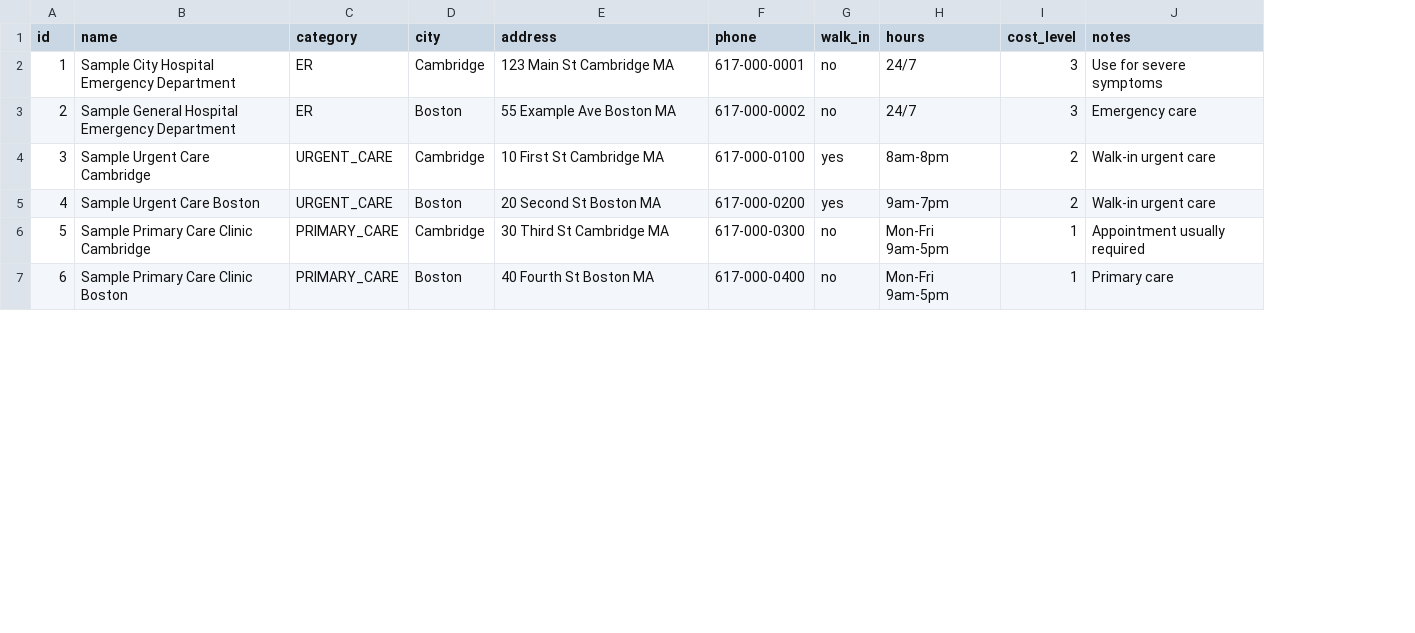
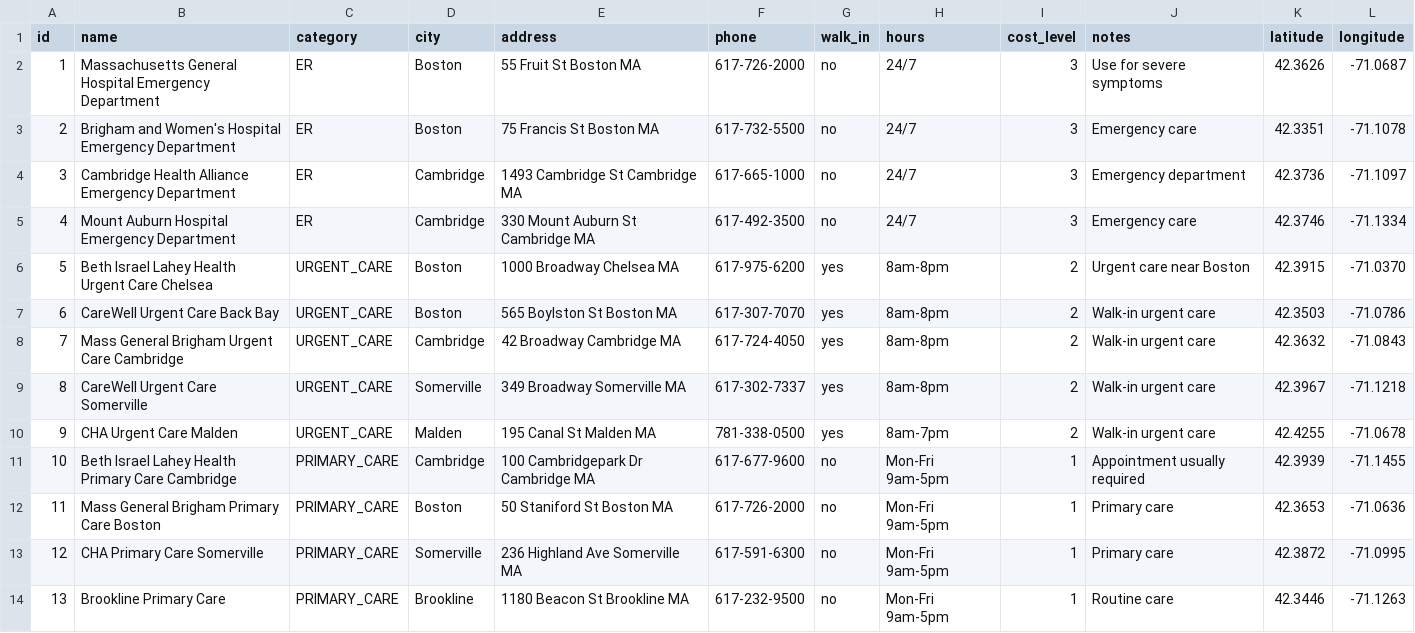
Before and after one commit to iomeish/cs32-fp, a CSV file: fp/facilities.csv, drawn as a sheet; only a part is shown; addresses are those after the commit; the diff covers the shown part only; the diff names each change by its address in the sheet, - before the commit and + after, or states it on an @@ line.

```diff
--- a/fp/facilities.csv
+++ b/fp/facilities.csv
+column K (latitude), rows 2-3: 42.3626 | 42.3351; row 8: 42.3632; rows 10-12: 42.4255 | 42.3939 | 42.3653
+column L (longitude), rows 2-3: -71.0687 | -71.1078; row 8: -71.0843; rows 10-12: -71.0678 | -71.1455 | -71.0636
-B2 (name): Sample City Hospital Emergency…
+B2 (name): Massachusetts General Hospital Emergency…
-D2 (city): Cambridge
+D2 (city): Boston
-E2 (address): 123 Main St Cambridge MA
+E2 (address): 55 Fruit St Boston MA
-F2 (phone): 617-000-0001
+F2 (phone): 617-726-2000
-B3 (name): Sample General Hospital Emergency…
+B3 (name): Brigham and Women's Hospital Emergency…
-E3 (address): 55 Example Ave Boston MA
+E3 (address): 75 Francis St Boston MA
-F3 (phone): 617-000-0002
+F3 (phone): 617-732-5500
+row 4: 3 | Cambridge Health Alliance Emergency Department | ER | Cambridge | 1493 Cambridge St Cambridge MA | 617-665-1000 | no | 24/7 | 3 | Emergency department | 42.3736 | -71.1097
+row 5: 4 | Mount Auburn Hospital Emergency Department | ER | Cambridge | 330 Mount Auburn St Cambridge MA | 617-492-3500 | no | 24/7 | 3 | Emergency care | 42.3746 | -71.1334
+row 6: 5 | Beth Israel Lahey Health Urgent Care Chelsea | URGENT_CARE | Boston | 1000 Broadway Chelsea MA | 617-975-6200 | yes | 8am-8pm | 2 | Urgent care near Boston | 42.3915 | -71.0370
+row 7: 6 | CareWell Urgent Care Back Bay | URGENT_CARE | Boston | 565 Boylston St Boston MA | 617-307-7070 | yes | 8am-8pm | 2 | Walk-in urgent care | 42.3503 | -71.0786
@@ column A (id) renumbered between rows 8 and 18 @@
-B8 (name): Sample Urgent Care Cambridge
+B8 (name): Mass General Brigham Urgent Care Cambridge
-E8 (address): 10 First St Cambridge MA
+E8 (address): 42 Broadway Cambridge MA
-F8 (phone): 617-000-0100
+F8 (phone): 617-724-4050
+row 9: 8 | CareWell Urgent Care Somerville | URGENT_CARE | Somerville | 349 Broadway Somerville MA | 617-302-7337 | yes | 8am-8pm | 2 | Walk-in urgent care | 42.3967 | -71.1218
-B10 (name): Sample Urgent Care Boston
+B10 (name): CHA Urgent Care Malden
-D10 (city): Boston
+D10 (city): Malden
-E10 (address): 20 Second St Boston MA
+E10 (address): 195 Canal St Malden MA
-F10 (phone): 617-000-0200
+F10 (phone): 781-338-0500
-H10 (hours): 9am-7pm
+H10 (hours): 8am-7pm
-B11 (name): Sample Primary Care Clinic Cambridge
+B11 (name): Beth Israel Lahey Health Primary Care Cambridge
-E11 (address): 30 Third St Cambridge MA
+E11 (address): 100 Cambridgepark Dr Cambridge MA
-F11 (phone): 617-000-0300
+F11 (phone): 617-677-9600
-B12 (name): Sample Primary Care Clinic Boston
+B12 (name): Mass General Brigham Primary Care Boston
-E12 (address): 40 Fourth St Boston MA
+E12 (address): 50 Staniford St Boston MA
-F12 (phone): 617-000-0400
+F12 (phone): 617-726-2000
+row 13: 12 | CHA Primary Care Somerville | PRIMARY_CARE | Somerville | 236 Highland Ave Somerville MA | 617-591-6300 | no | Mon-Fri 9am-5pm | 1 | Primary care | 42.3872 | -71.0995
+row 14: 13 | Brookline Primary Care | PRIMARY_CARE | Brookline | 1180 Beacon St Brookline MA | 617-232-9500 | no | Mon-Fri 9am-5pm | 1 | Routine care | 42.3446 | -71.1263
```
Also changed, not shown: 5 added rows and 6 edited cells elsewhere in this file, 10 other files.
